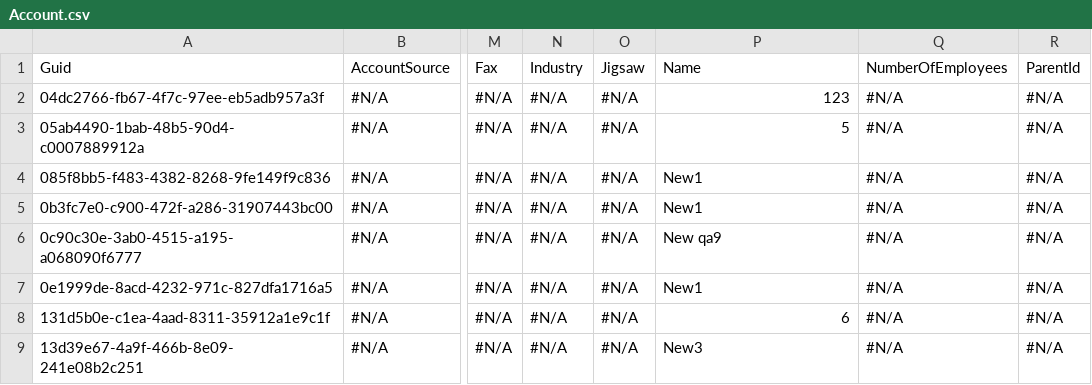
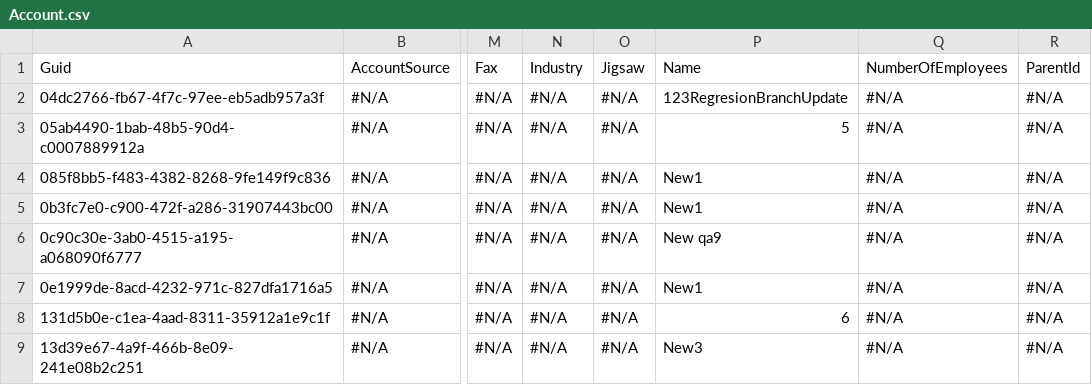
Before and after one commit to Asnafshaikh/QA9Regreession11.16, a CSV file: Account.csv, drawn as a sheet; only a part is shown, gaps mark what is left out; the diff names each change by its address in the sheet, - before the commit and + after, or states it on an @@ line.

Commit message:
Update Account.csv

```diff
--- a/Account.csv
+++ b/Account.csv
-P2: 123
+P2: 123RegresionBranchUpdate
```
